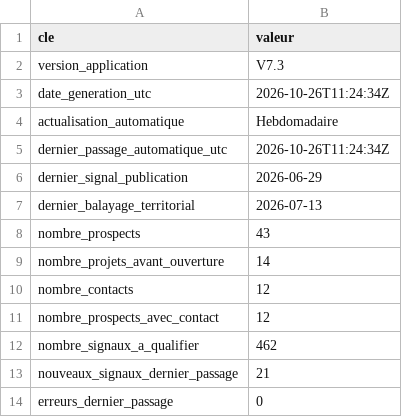
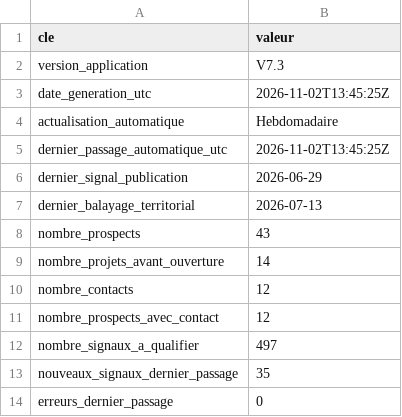
Before and after one commit to klemau84/radar-prospects, a CSV file: data/metadonnees_application.csv, drawn as a sheet.

```diff
--- a/data/metadonnees_application.csv
+++ b/data/metadonnees_application.csv
@@ -2,5 +2,5 @@
 version_application,V7.3
-date_generation_utc,2026-10-26T11:24:34Z
+date_generation_utc,2026-11-02T13:45:25Z
 actualisation_automatique,Hebdomadaire
-dernier_passage_automatique_utc,2026-10-26T11:24:34Z
+dernier_passage_automatique_utc,2026-11-02T13:45:25Z
 dernier_signal_publication,2026-06-29
@@ -11,4 +11,4 @@ nombre_contacts,12
 nombre_prospects_avec_contact,12
-nombre_signaux_a_qualifier,462
-nouveaux_signaux_dernier_passage,21
+nombre_signaux_a_qualifier,497
+nouveaux_signaux_dernier_passage,35
 erreurs_dernier_passage,0
```
Also changed, not shown: data/etat_donnees.csv, data/historique_mises_a_jour.csv, 4 other files.
